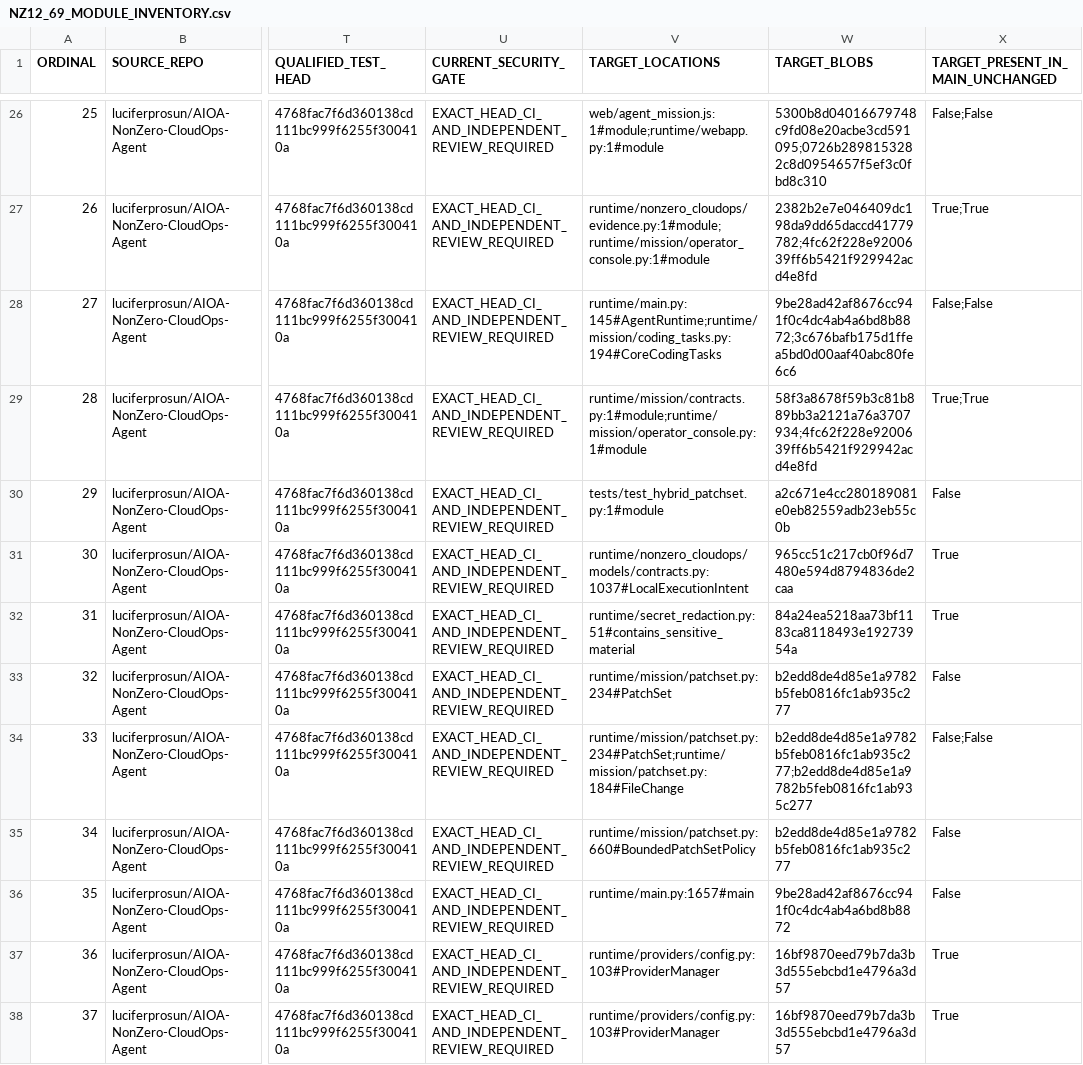
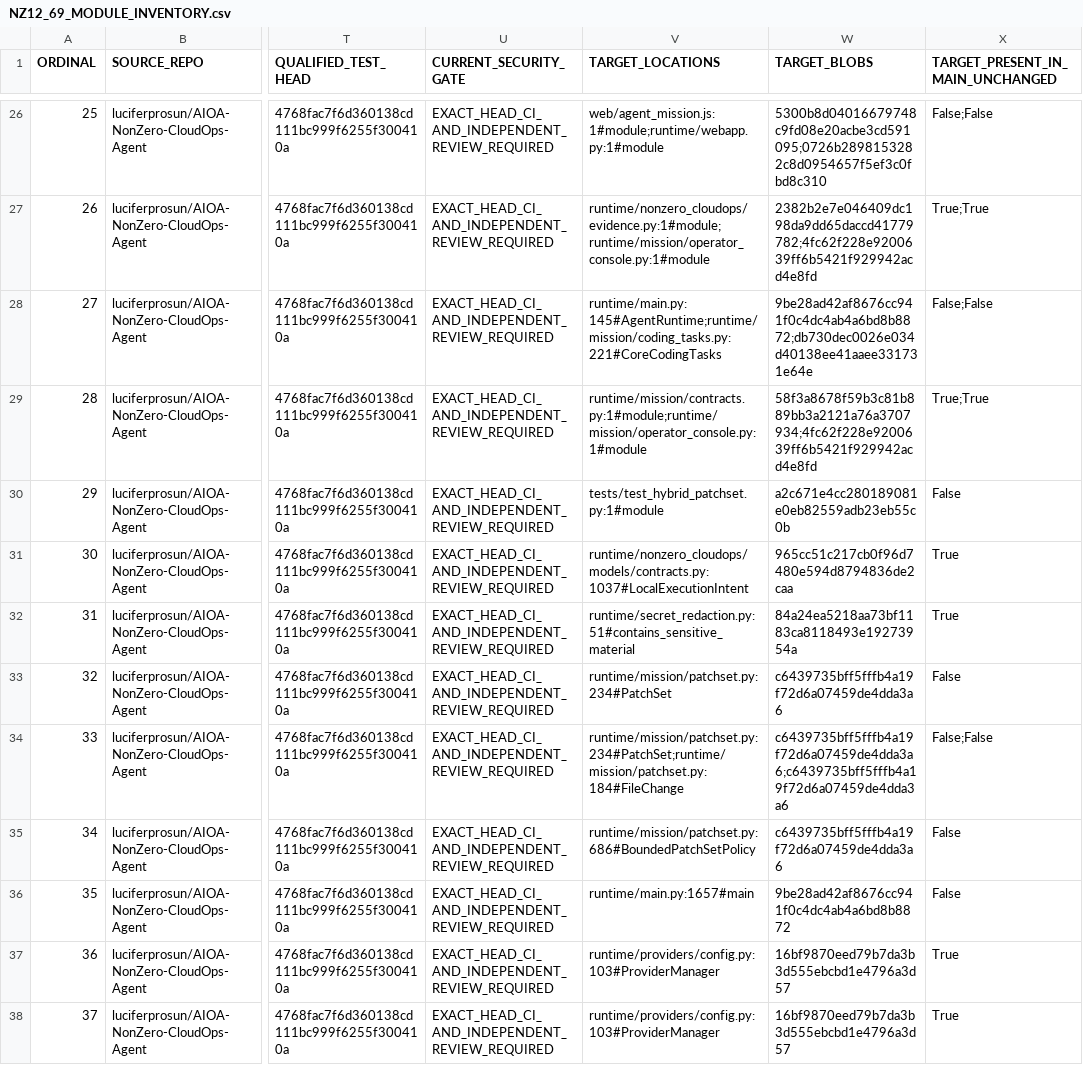
Before and after one commit to luciferprosun/AIOA-spArkHAT, a CSV file: docs/unification/NZ12_69_MODULE_INVENTORY.csv, drawn as a sheet; only a part is shown, gaps mark what is left out; the diff covers the shown part only; the diff names each change by its address in the sheet, - before the commit and + after, or states it on an @@ line.

```diff
--- a/docs/unification/NZ12_69_MODULE_INVENTORY.csv
+++ b/docs/unification/NZ12_69_MODULE_INVENTORY.csv
-V28 (TARGET_LOCATIONS): runtime/main.py:145#AgentRuntime;runtime/mission/coding_tasks.py:194#CoreCodingTasks
+V28 (TARGET_LOCATIONS): runtime/main.py:145#AgentRuntime;runtime/mission/coding_tasks.py:221#CoreCodingTasks
-W28 (TARGET_BLOBS): 9be28ad42af8676cc941f0c4dc4ab4a6bd8b8872;3c676bafb175d1ffea5bd0d00aaf40abc80fe6c6
+W28 (TARGET_BLOBS): 9be28ad42af8676cc941f0c4dc4ab4a6bd8b8872;db730dec0026e034d40138ee41aaee331731e64e
-W33 (TARGET_BLOBS): b2edd8de4d85e1a9782b5feb0816fc1ab935c277
+W33 (TARGET_BLOBS): c6439735bff5fffb4a19f72d6a07459de4dda3a6
-W34 (TARGET_BLOBS): b2edd8de4d85e1a9782b5feb0816fc1ab935c277;b2edd8de4d85e1a9782b5feb0816fc1ab935c277
+W34 (TARGET_BLOBS): c6439735bff5fffb4a19f72d6a07459de4dda3a6;c6439735bff5fffb4a19f72d6a07459de4dda3a6
-V35 (TARGET_LOCATIONS): runtime/mission/patchset.py:660#BoundedPatchSetPolicy
+V35 (TARGET_LOCATIONS): runtime/mission/patchset.py:686#BoundedPatchSetPolicy
-W35 (TARGET_BLOBS): b2edd8de4d85e1a9782b5feb0816fc1ab935c277
+W35 (TARGET_BLOBS): c6439735bff5fffb4a19f72d6a07459de4dda3a6
```
Also changed, not shown: 15 edited cells elsewhere in this file, 5 other files.
